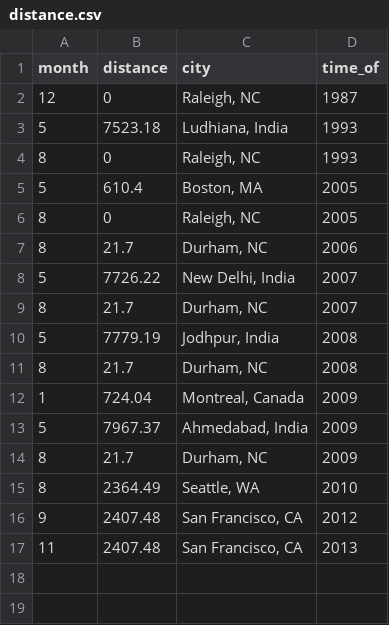
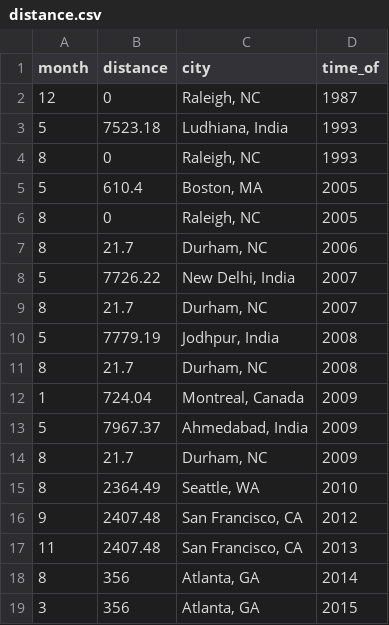
Before and after one commit to jasdeepg/personal_site, a CSV file: templates/distance.csv, drawn as a sheet.

Commit message:
updated distance

```diff
--- a/templates/distance.csv
+++ b/templates/distance.csv
@@ -17 +17,3 @@ month,distance,city,time_of
 11,2407.48,"San Francisco, CA",2013
+8,356,"Atlanta, GA",2014
+3,356,"Atlanta, GA",2015
```
Also changed, not shown: 2 other files.
